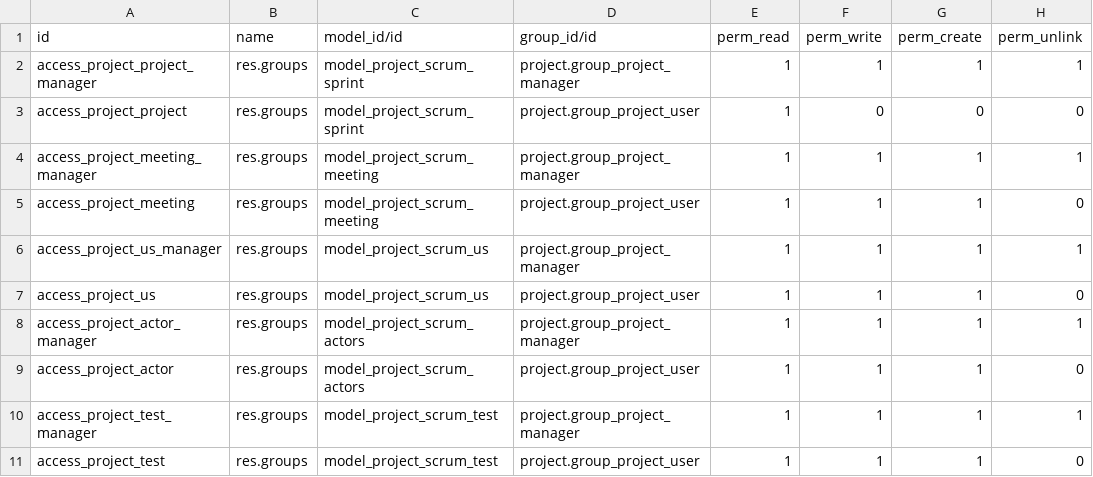
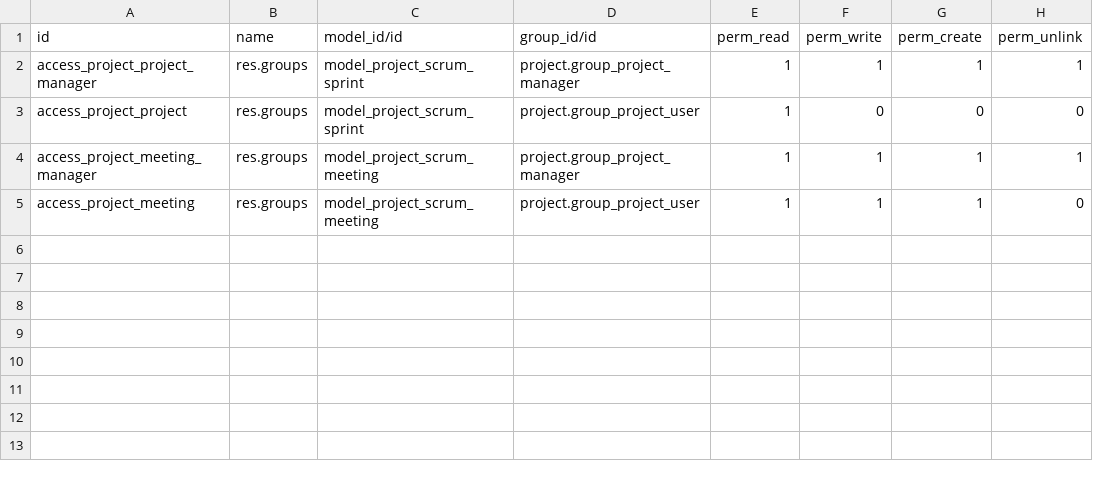
Before and after one commit to vertelab/odoo-project_scrum, a CSV file: project_scrum_portfolio/security/ir.model.access.csv, drawn as a sheet.

Commit message:
project_scrum_portfolio: securiy

```diff
--- a/project_scrum_portfolio/security/ir.model.access.csv
+++ b/project_scrum_portfolio/security/ir.model.access.csv
@@ -5,7 +5 @@ access_project_meeting_manager,res.groups,model_project_scrum_meeting,project.gr
 access_project_meeting,res.groups,model_project_scrum_meeting,project.group_project_user,1,1,1,0
-access_project_us_manager,res.groups,model_project_scrum_us,project.group_project_manager,1,1,1,1
-access_project_us,res.groups,model_project_scrum_us,project.group_project_user,1,1,1,0
-access_project_actor_manager,res.groups,model_project_scrum_actors,project.group_project_manager,1,1,1,1
-access_project_actor,res.groups,model_project_scrum_actors,project.group_project_user,1,1,1,0
-access_project_test_manager,res.groups,model_project_scrum_test,project.group_project_manager,1,1,1,1
-access_project_test,res.groups,model_project_scrum_test,project.group_project_user,1,1,1,0
```
Also changed, not shown: 1 other file.
